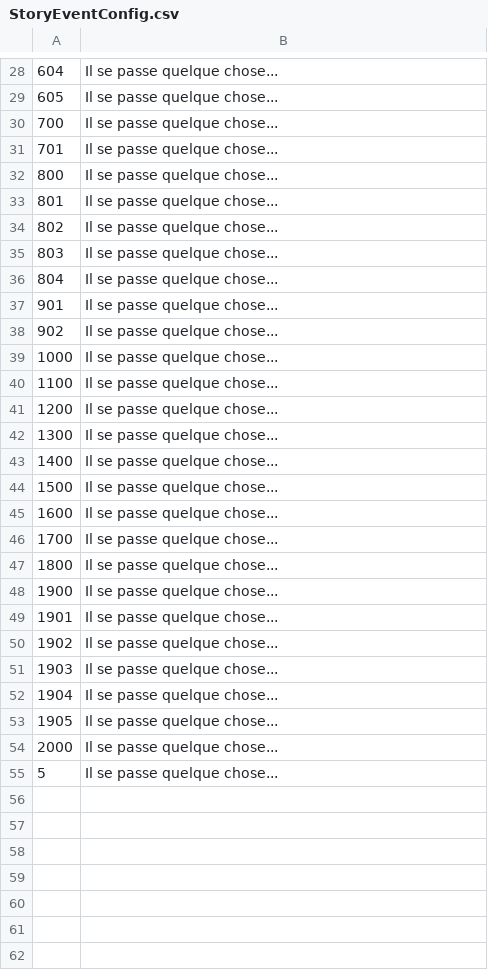
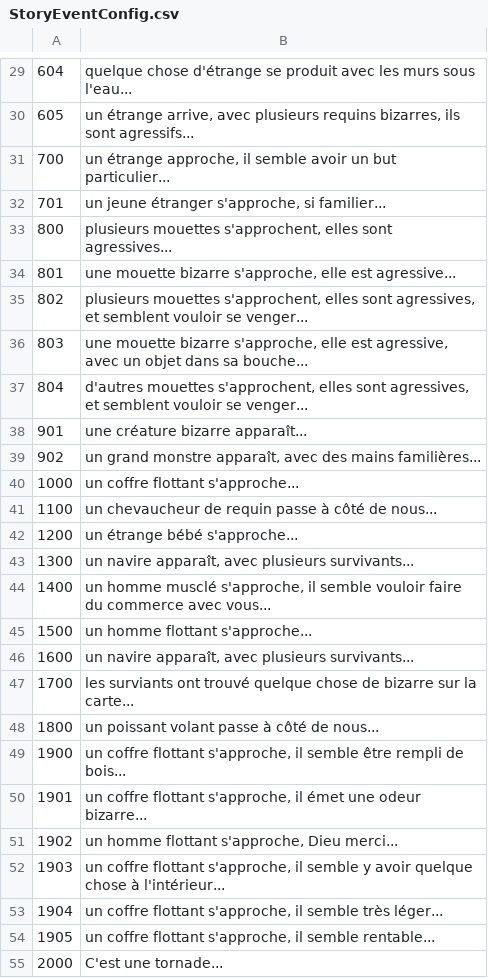
Before and after one commit to justusgamelab2016/LW-translation, a CSV file: language/fr/StoryEventConfig.csv, drawn as a sheet; only a part is shown, gaps mark what is left out; the diff covers the shown part only.

```diff
--- a/language/fr/StoryEventConfig.csv
+++ b/language/fr/StoryEventConfig.csv
@@ -28,28 +29,27 @@
-604,Il se passe quelque chose...
-605,Il se passe quelque chose...
-700,Il se passe quelque chose...
-701,Il se passe quelque chose...
-800,Il se passe quelque chose...
-801,Il se passe quelque chose...
-802,Il se passe quelque chose...
-803,Il se passe quelque chose...
-804,Il se passe quelque chose...
-901,Il se passe quelque chose...
-902,Il se passe quelque chose...
-1000,Il se passe quelque chose...
-1100,Il se passe quelque chose...
-1200,Il se passe quelque chose...
-1300,Il se passe quelque chose...
-1400,Il se passe quelque chose...
-1500,Il se passe quelque chose...
-1600,Il se passe quelque chose...
-1700,Il se passe quelque chose...
-1800,Il se passe quelque chose...
-1900,Il se passe quelque chose...
-1901,Il se passe quelque chose...
-1902,Il se passe quelque chose...
-1903,Il se passe quelque chose...
-1904,Il se passe quelque chose...
-1905,Il se passe quelque chose...
-2000,Il se passe quelque chose...
-5,Il se passe quelque chose...
+604,quelque chose d'étrange se produit avec les murs sous l'eau...
+605,"un étrange arrive, avec plusieurs requins bizarres, ils sont agressifs..."
+700,"un étrange approche, il semble avoir un but particulier..."
+701,"un jeune étranger s'approche, si familier..."
+800,"plusieurs mouettes s'approchent, elles sont agressives..."
+801,"une mouette bizarre s'approche, elle est agressive..."
+802,"plusieurs mouettes s'approchent, elles sont agressives, et semblent vouloir se venger..."
+803,"une mouette bizarre s'approche, elle est agressive, avec un objet dans sa bouche..."
+804,"d'autres mouettes s'approchent, elles sont agressives, et semblent vouloir se venger..."
+901,une créature bizarre apparaît...
+902,"un grand monstre apparaît, avec des mains familières..."
+1000,un coffre flottant s'approche...
+1100,un chevaucheur de requin passe à côté de nous...
+1200,un étrange bébé s'approche...
+1300,"un navire apparaît, avec plusieurs survivants..."
+1400,"un homme musclé s'approche, il semble vouloir faire du commerce avec vous..."
+1500,un homme flottant s'approche...
+1600,"un navire apparaît, avec plusieurs survivants..."
+1700,les surviants ont trouvé quelque chose de bizarre sur la carte...
+1800,un poissant volant passe à côté de nous...
+1900,"un coffre flottant s'approche, il semble être rempli de bois..."
+1901,"un coffre flottant s'approche, il émet une odeur bizarre..."
+1902,"un homme flottant s'approche, Dieu merci..."
+1903,"un coffre flottant s'approche, il semble y avoir quelque chose à l'intérieur..."
+1904,"un coffre flottant s'approche, il semble très léger..."
+1905,"un coffre flottant s'approche, il semble rentable..."
+2000,C'est une tornade...
```
Also changed, not shown: 1 added row and 27 edited cells elsewhere in this file.
